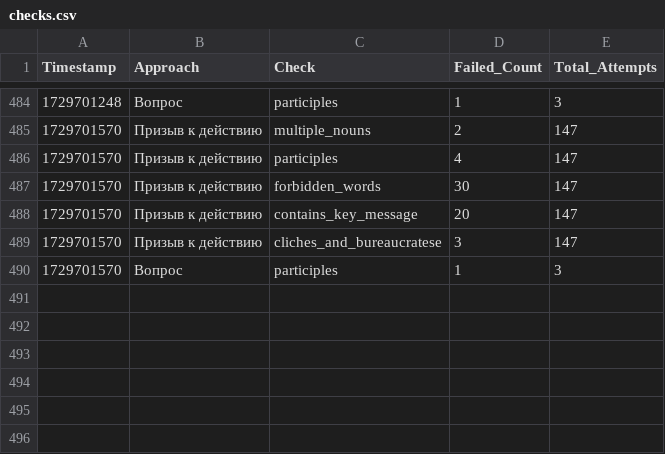
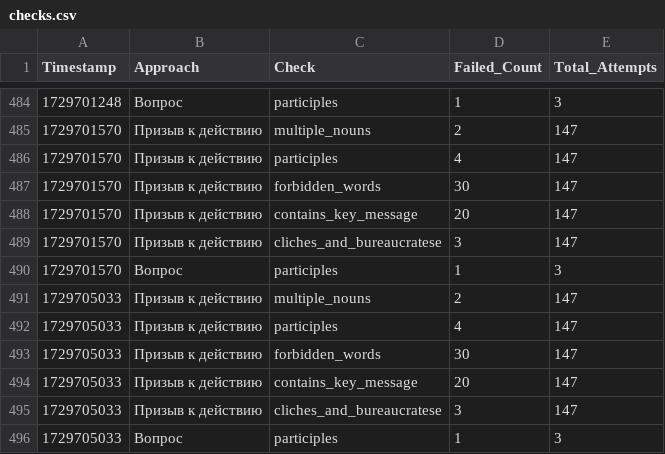
Before and after one commit to fruitpicker01/Storage_dev, a CSV file: checks.csv, drawn as a sheet; only a part is shown, gaps mark what is left out.

Commit message:
Обновление файла checks.csv

```diff
--- a/checks.csv
+++ b/checks.csv
@@ -490 +490,7 @@ Timestamp,Approach,Check,Failed_Count,Total_Attempts
 1729701570,Вопрос,participles,1,3
+1729705033,Призыв к действию,multiple_nouns,2,147
+1729705033,Призыв к действию,participles,4,147
+1729705033,Призыв к действию,forbidden_words,30,147
+1729705033,Призыв к действию,contains_key_message,20,147
+1729705033,Призыв к действию,cliches_and_bureaucratese,3,147
+1729705033,Вопрос,participles,1,3
```
